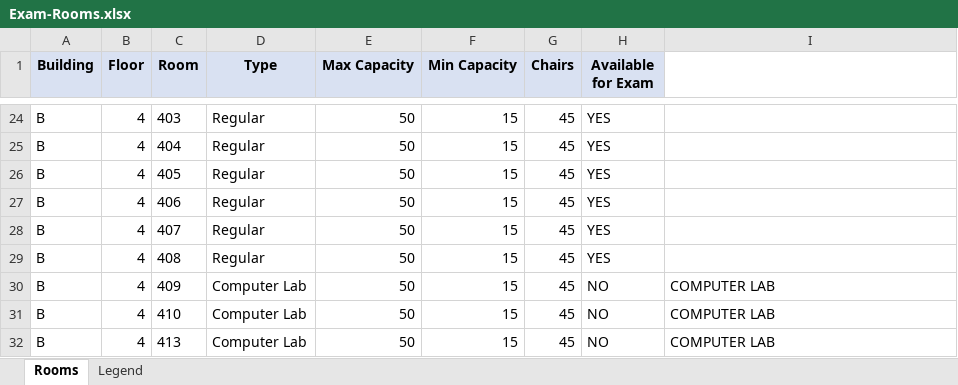
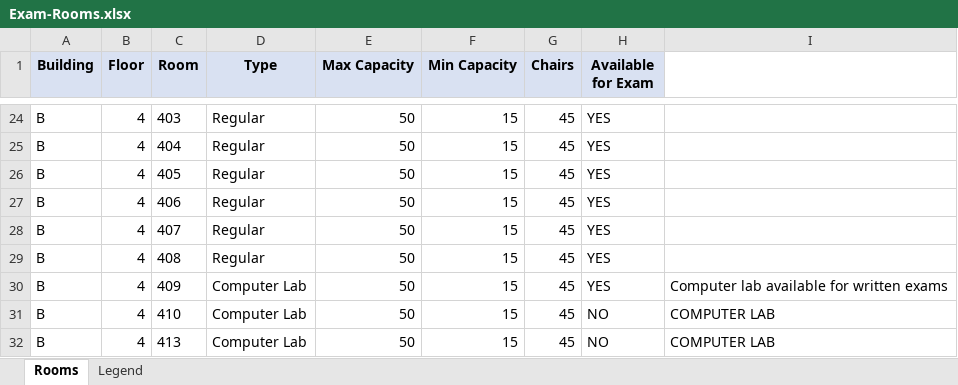
Before and after one commit to jwesparcia/thesis-exam-scheduler, an Excel workbook: Exam-Rooms.xlsx, sheet Rooms, drawn as a sheet; only a part is shown, gaps mark what is left out; values as stored, in another font and other column widths than the file's, no borders; the diff names each change by its address in the sheet, - before the commit and + after, or states it on an @@ line.

Commit message:
added rooms for preventing failure

```diff
--- a/Exam-Rooms.xlsx (sheet Rooms)
+++ b/Exam-Rooms.xlsx (sheet Rooms)
-H30 (Available for Exam): NO
+H30 (Available for Exam): YES
-I30: COMPUTER LAB
+I30: Computer lab available for written exams
```
Also changed, not shown: 3 other files.
